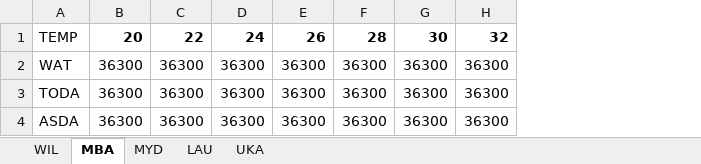
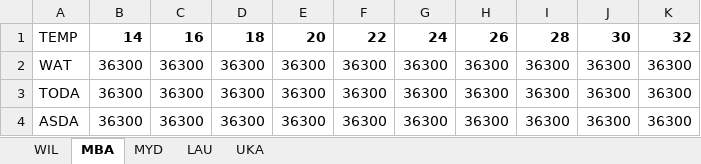
Before and after one commit to Delsyke/flight-review, an Excel workbook: SLO.xlsx, sheet MBA, drawn as a sheet; values as stored, in another font and other column widths than the file's, no borders; the diff names each change by its address in the sheet, - before the commit and + after, or states it on an @@ line.

```diff
--- a/SLO.xlsx (sheet MBA)
+++ b/SLO.xlsx (sheet MBA)
+column B, rows 1-4: 14 | 36300 | 36300 | 36300
+column C, rows 1-4: 16 | 36300 | 36300 | 36300
+column D, rows 1-4: 18 | 36300 | 36300 | 36300
```
Also changed, not shown: sheet MYD, sheet LAU, sheet UKA, SLC.xlsx, SLD.xlsx, 2 other files.
